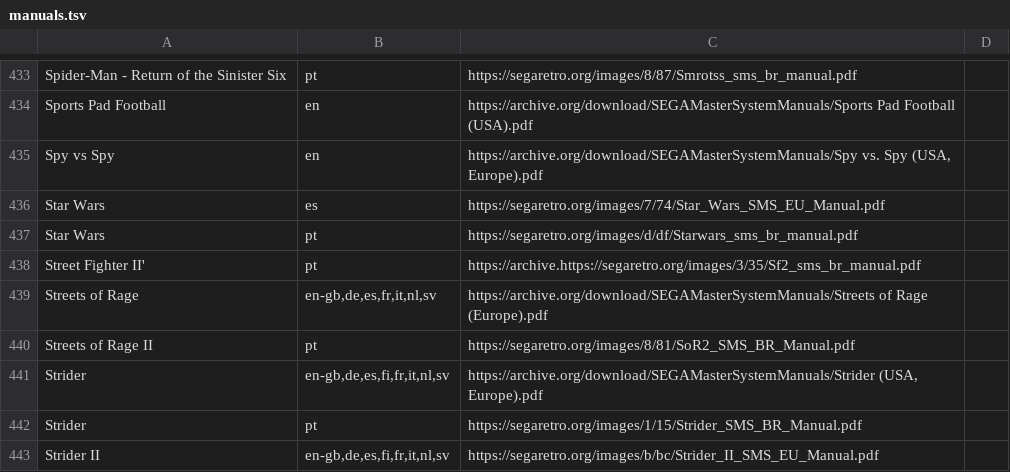
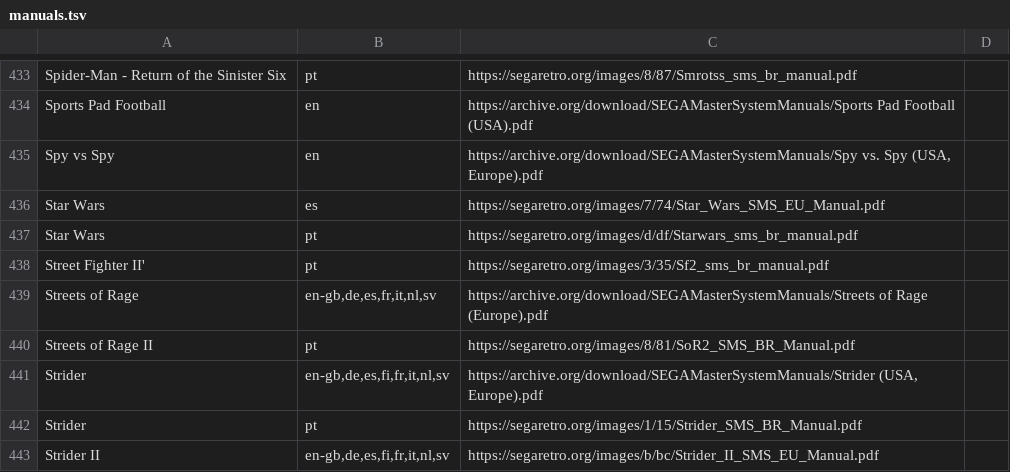
Before and after one commit to obrie/retrokit, a TSV file: config/systems/mastersystem/manuals.tsv, drawn as a sheet; only a part is shown, gaps mark what is left out.

Commit message:
Fix typoe in mastersystem manual for Street Fighter II'

```diff
--- a/config/systems/mastersystem/manuals.tsv
+++ b/config/systems/mastersystem/manuals.tsv
@@ -437,3 +437,3 @@ Star Wars	es	https://segaretro.org/images/7/74/Star_Wars_SMS_EU_Manual.pdf
 Star Wars	pt	https://segaretro.org/images/d/df/Starwars_sms_br_manual.pdf
-Street Fighter II'	pt	https://archive.https://segaretro.org/images/3/35/Sf2_sms_br_manual.pdf
+Street Fighter II'	pt	https://segaretro.org/images/3/35/Sf2_sms_br_manual.pdf
 Streets of Rage	en-gb,de,es,fr,it,nl,sv	https://archive.org/download/SEGAMasterSystemManuals/Streets of Rage (Europe).pdf
```
